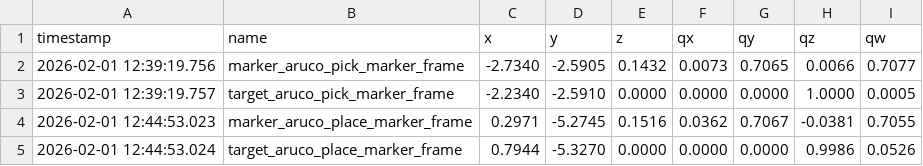
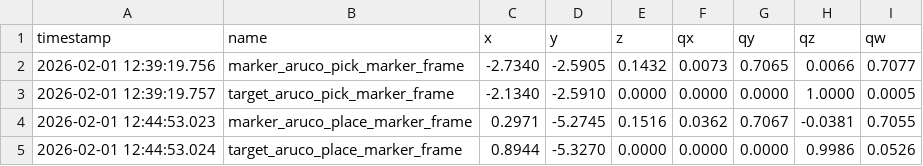
Before and after one commit to Frasco-eng/TiaGo_Mob_Robotics, a CSV file: src/tiago_exam/data/marker_locations.csv, drawn as a sheet.

```diff
--- a/src/tiago_exam/data/marker_locations.csv
+++ b/src/tiago_exam/data/marker_locations.csv
@@ -2,4 +2,4 @@ timestamp,name,x,y,z,qx,qy,qz,qw
 2026-02-01 12:39:19.756,marker_aruco_pick_marker_frame,-2.7340,-2.5905,0.1432,0.0073,0.7065,0.0066,0.7077
-2026-02-01 12:39:19.757,target_aruco_pick_marker_frame,-2.2340,-2.5910,0.0000,0.0000,0.0000,1.0000,0.0005
+2026-02-01 12:39:19.757,target_aruco_pick_marker_frame,-2.1340,-2.5910,0.0000,0.0000,0.0000,1.0000,0.0005
 2026-02-01 12:44:53.023,marker_aruco_place_marker_frame,0.2971,-5.2745,0.1516,0.0362,0.7067,-0.0381,0.7055
-2026-02-01 12:44:53.024,target_aruco_place_marker_frame,0.7944,-5.3270,0.0000,0.0000,0.0000,0.9986,0.0526
+2026-02-01 12:44:53.024,target_aruco_place_marker_frame,0.8944,-5.3270,0.0000,0.0000,0.0000,0.9986,0.0526
```
Also changed, not shown: 13 other files.
